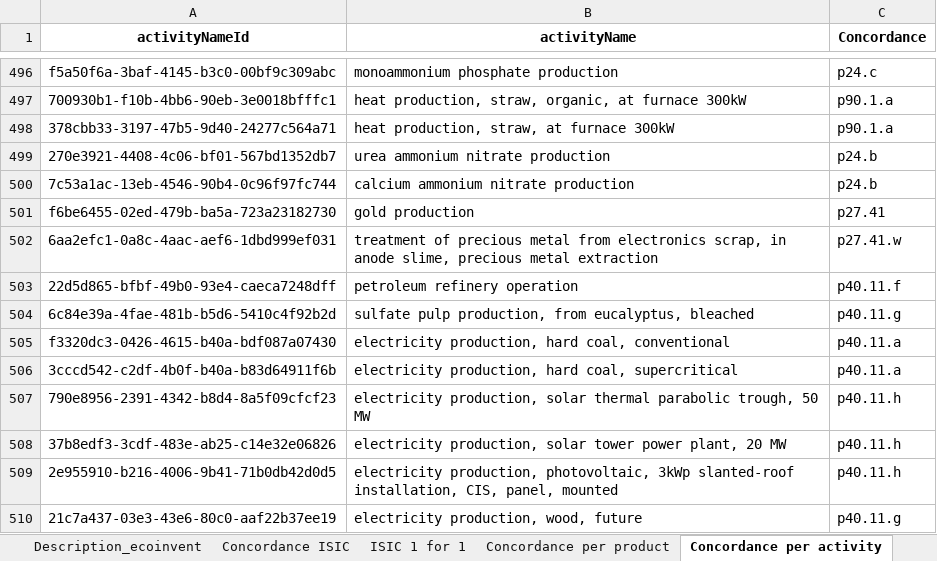
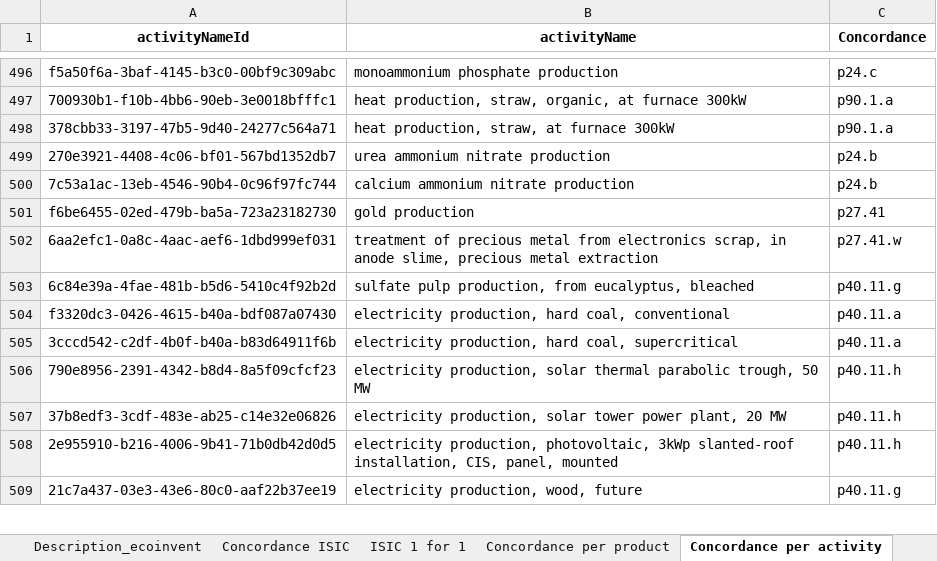
Before and after one commit to MaximeAgez/pylcaio, an Excel workbook: src/Data/eco3.5_exio3/Product_Concordances.xlsx, sheet Concordance per activity, drawn as a sheet; only a part is shown, gaps mark what is left out; values as stored, in another font and other column widths than the file's, no borders; the diff names each change by its address in the sheet, - before the commit and + after, or states it on an @@ line.

Commit message:
Updated

```diff
--- a/src/Data/eco3.5_exio3/Product_Concordances.xlsx (sheet Concordance per activity)
+++ b/src/Data/eco3.5_exio3/Product_Concordances.xlsx (sheet Concordance per activity)
-row 503: 22d5d865-bfbf-49b0-93e4-caeca7248dff | petroleum refinery operation | p40.11.f
```
Also changed, not shown: charts or pictures.
